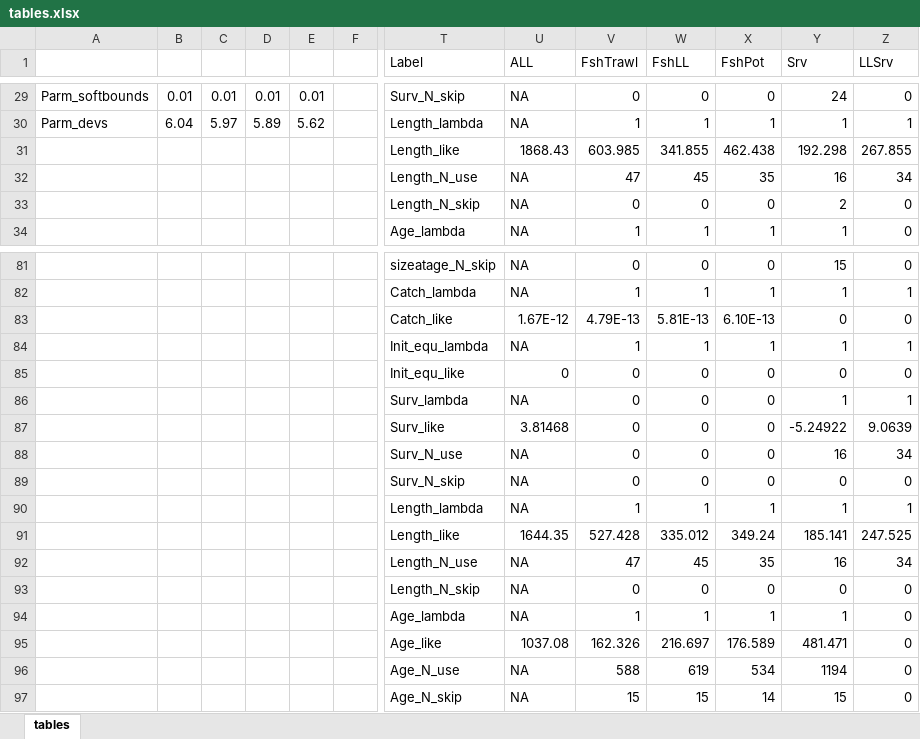
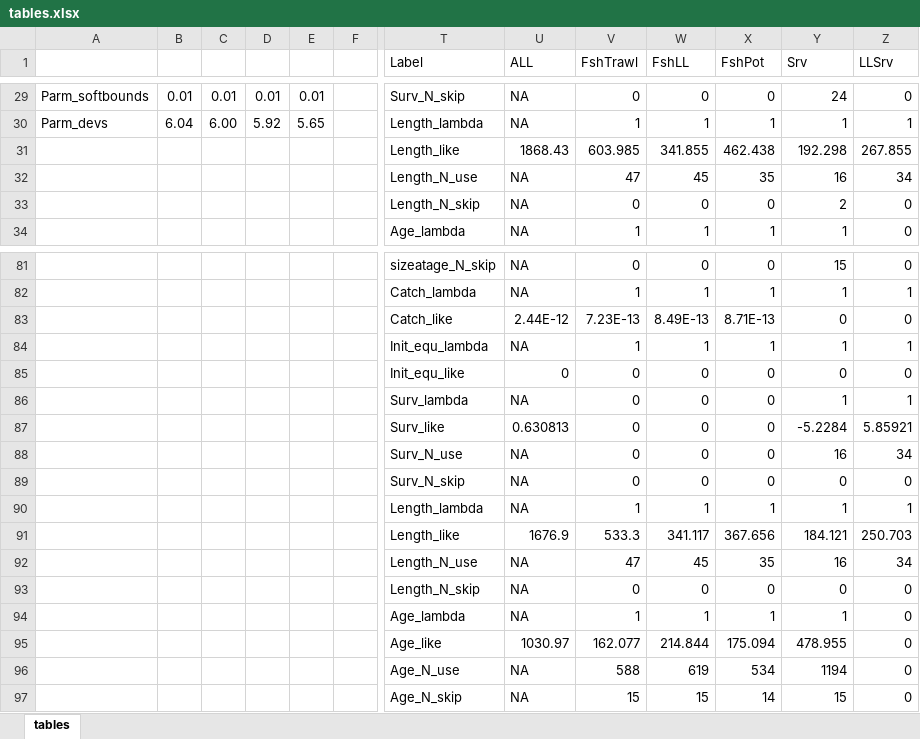
Before and after one commit to pete-hulson/goa_pcod, an Excel workbook: 2024/safe/sept_docs/tables.xlsx, sheet tables, drawn as a sheet; only a part is shown, gaps mark what is left out; values as stored, in another font and other column widths than the file's, no borders; the diff covers the shown part only; the diff names each change by its address in the sheet, - before the commit and + after, or states it on an @@ line.

```diff
--- a/2024/safe/sept_docs/tables.xlsx (sheet tables)
+++ b/2024/safe/sept_docs/tables.xlsx (sheet tables)
-C30: 5.97
+C30: 6.00
-D30: 5.89
+D30: 5.92
-E30: 5.62
+E30: 5.65
-U83 (ALL): 1.67E-12
+U83 (ALL): 2.44E-12
-V83 (FshTrawl): 4.79E-13
+V83 (FshTrawl): 7.23E-13
-W83 (FshLL): 5.81E-13
+W83 (FshLL): 8.49E-13
-X83 (FshPot): 6.10E-13
+X83 (FshPot): 8.71E-13
-U87 (ALL): 3.81468
+U87 (ALL): 0.630813
-Y87 (Srv): -5.24922
+Y87 (Srv): -5.2284
-Z87 (LLSrv): 9.0639
+Z87 (LLSrv): 5.85921
-U91 (ALL): 1644.35
+U91 (ALL): 1676.9
-V91 (FshTrawl): 527.428
+V91 (FshTrawl): 533.3
-W91 (FshLL): 335.012
+W91 (FshLL): 341.117
-X91 (FshPot): 349.24
+X91 (FshPot): 367.656
-Y91 (Srv): 185.141
+Y91 (Srv): 184.121
-Z91 (LLSrv): 247.525
+Z91 (LLSrv): 250.703
-U95 (ALL): 1037.08
+U95 (ALL): 1030.97
-V95 (FshTrawl): 162.326
+V95 (FshTrawl): 162.077
-W95 (FshLL): 216.697
+W95 (FshLL): 214.844
-X95 (FshPot): 176.589
+X95 (FshPot): 175.094
-Y95 (Srv): 481.471
+Y95 (Srv): 478.955
```
Also changed, not shown: 98 edited cells elsewhere in this sheet, 1 other file.
